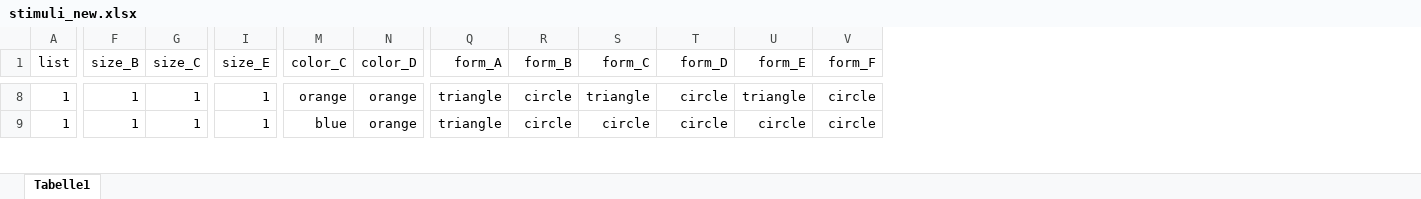
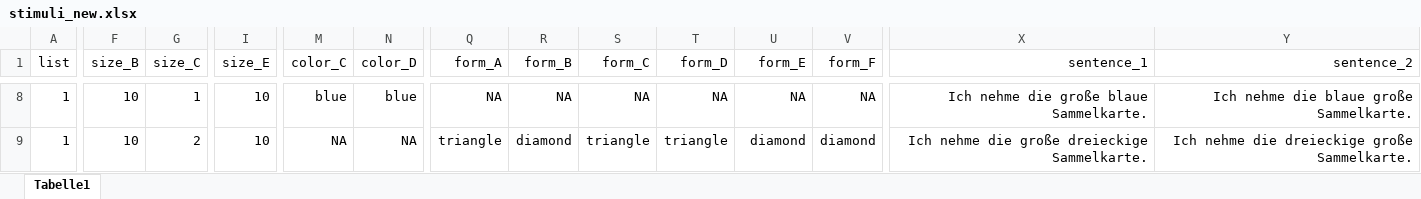
Before and after one commit to HeningWang/huashan, an Excel workbook: stimuli_new.xlsx, sheet Tabelle1, drawn as a sheet; only a part is shown, gaps mark what is left out; values as stored, in another font and other column widths than the file's, no borders; the diff covers the shown part only; the diff names each change by its address in the sheet, - before the commit and + after, or states it on an @@ line.

```diff
--- a/stimuli_new.xlsx (sheet Tabelle1)
+++ b/stimuli_new.xlsx (sheet Tabelle1)
+column X (sentence_1), rows 8-9: Ich nehme die große blaue Sammelkarte. | Ich nehme die große dreieckige Sammelkarte.
+column Y (sentence_2), rows 8-9: Ich nehme die blaue große Sammelkarte. | Ich nehme die dreieckige große Sammelkarte.
-F8:F9 (size_B): 1
+F8:F9 (size_B): 10
-I8:I9 (size_E): 1
+I8:I9 (size_E): 10
-M8 (color_C): orange
+M8 (color_C): blue
-N8 (color_D): orange
+N8 (color_D): blue
-Q8 (form_A): triangle
+Q8 (form_A): NA
-R8 (form_B): circle
+R8 (form_B): NA
-S8 (form_C): triangle
+S8 (form_C): NA
-T8 (form_D): circle
+T8 (form_D): NA
-U8 (form_E): triangle
+U8 (form_E): NA
-V8 (form_F): circle
+V8 (form_F): NA
-G9 (size_C): 1
+G9 (size_C): 2
-M9 (color_C): blue
+M9 (color_C): NA
-N9 (color_D): orange
+N9 (color_D): NA
-R9 (form_B): circle
+R9 (form_B): diamond
-S9 (form_C): circle
+S9 (form_C): triangle
-T9 (form_D): circle
+T9 (form_D): triangle
-U9 (form_E): circle
+U9 (form_E): diamond
-V9 (form_F): circle
+V9 (form_F): diamond
```
Also changed, not shown: 18 added rows, 18 removed rows and 239 edited cells elsewhere in this sheet, 4 other files.
